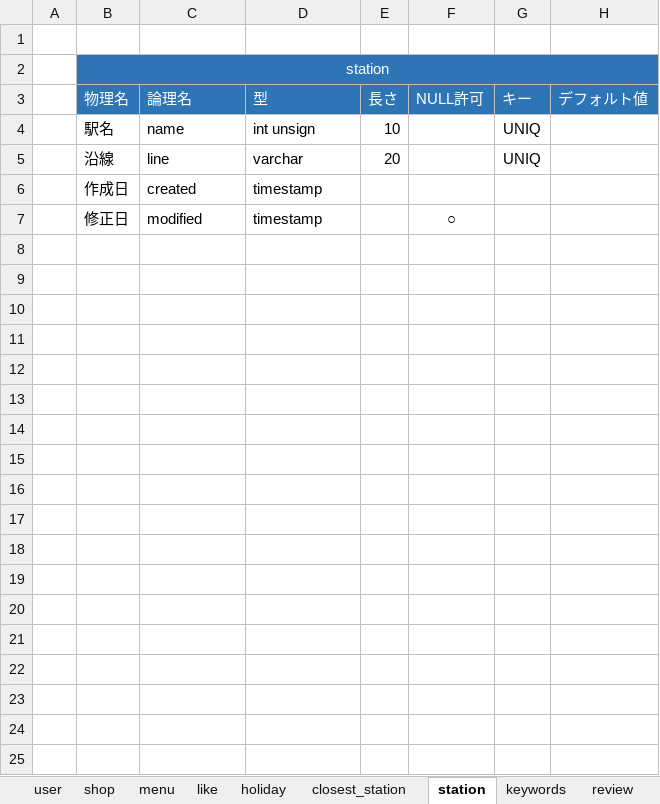
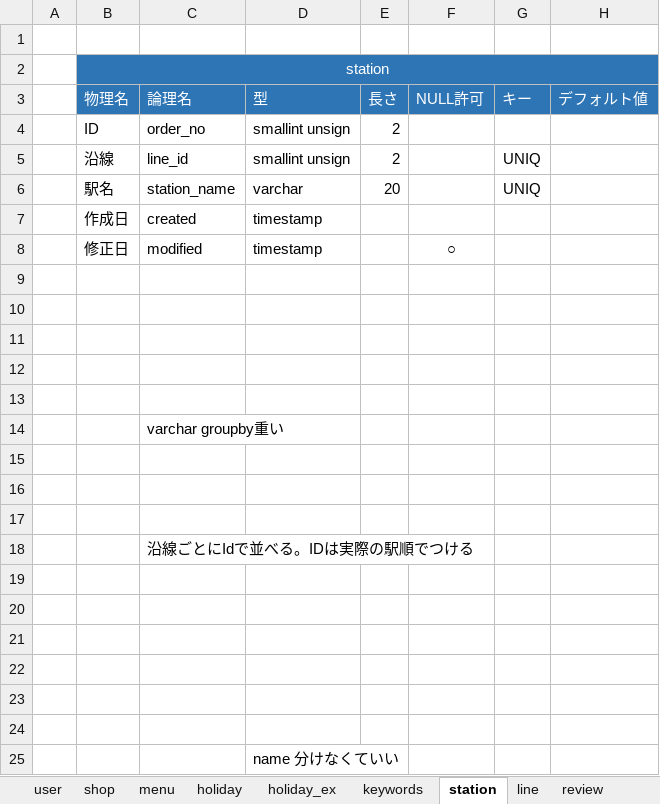
Before and after one commit to masayuki-shino-nm/training, an Excel workbook: table_plan.xlsx, sheet station, drawn as a sheet; values as stored, in another font and other column widths than the file's, no borders; removed rows and columns are numbered as before the commit, all else as after; the diff names each change by its address in the sheet, - before the commit and + after, or states it on an @@ line.

```diff
--- a/table_plan.xlsx (sheet station)
+++ b/table_plan.xlsx (sheet station)
-sheet tab: closest_station
+sheet tab: holiday_ex
+sheet tab: line
@@ sheet tab order changed: user | shop | menu | holiday | holiday_ex | keywords | station | line | review @@
-row 4:  | 駅名 | name | int unsign | 10 |  | UNIQ
+row 4:  | ID | order_no | smallint unsign | 2
+row 5:  | 沿線 | line_id | smallint unsign | 2 |  | UNIQ
-B6 (物理名): 沿線
+B6 (物理名): 駅名
-C6 (論理名): line
+C6 (論理名): station_name
+row 9: (empty)
+row 10: (empty)
+row 11: (empty)
+row 12: (empty)
+row 13: (empty)
+row 14:  |  | varchar groupby重い
+row 15: (empty)
+row 16: (empty)
+row 17: (empty)
+row 18:  |  | 沿線ごとにIdで並べる。IDは実際の駅順でつける
+row 19: (empty)
+row 20: (empty)
+row 21: (empty)
+row 22: (empty)
+row 23: (empty)
+row 24: (empty)
+row 25:  |  |  | name 分けなくていい
```
Also changed, not shown: sheet pictures, sheet shop, sheet keywords, sheet holiday, sheet favorite, sheet like, 3 more sheets, other sheet tabs, 3 other files.
